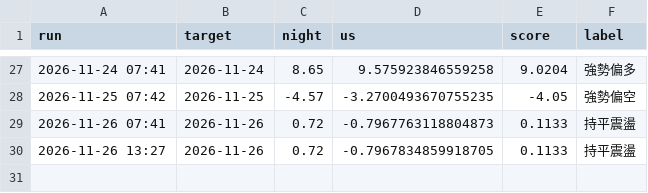
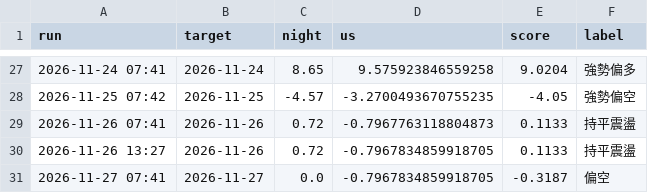
Before and after one commit to bette0708-cyber/kanpan-daily, a CSV file: 紀錄/大盤預測.csv, drawn as a sheet; only a part is shown, gaps mark what is left out; the diff names each change by its address in the sheet, - before the commit and + after, or states it on an @@ line.

```diff
--- a/紀錄/大盤預測.csv
+++ b/紀錄/大盤預測.csv
+row 31: 2026-11-27 07:41 | 2026-11-27 | 0.0 | -0.7967834859918705 | -0.3187 | 偏空
```
Also changed, not shown: 紀錄/個股預測.csv, 2 other files.
